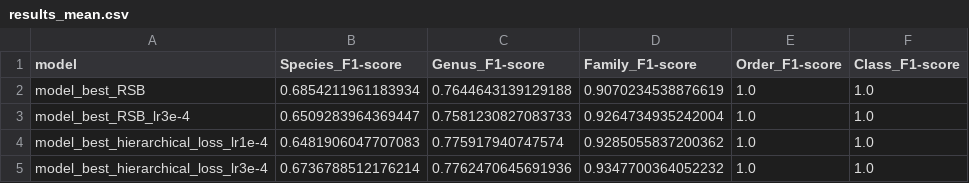
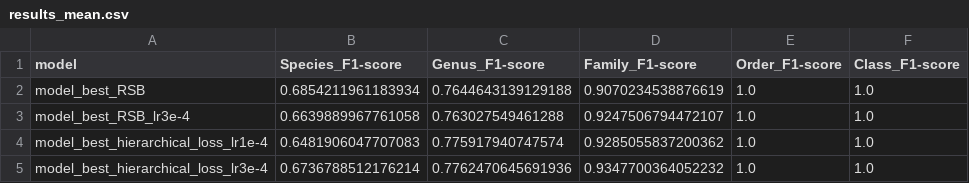
Before and after one commit to edgaremy/bound_v1, a CSV file: torch_benchmark/results_mean.csv, drawn as a sheet.

```diff
--- a/torch_benchmark/results_mean.csv
+++ b/torch_benchmark/results_mean.csv
@@ -2,3 +2,3 @@ model,Species_F1-score,Genus_F1-score,Family_F1-score,Order_F1-score,Class_F1-sc
 model_best_RSB,0.6854211961183934,0.7644643139129188,0.9070234538876619,1.0,1.0
-model_best_RSB_lr3e-4,0.6509283964369447,0.7581230827083733,0.9264734935242004,1.0,1.0
+model_best_RSB_lr3e-4,0.6639889967761058,0.763027549461288,0.9247506794472107,1.0,1.0
 model_best_hierarchical_loss_lr1e-4,0.6481906047707083,0.775917940747574,0.9285055837200362,1.0,1.0
```
Also changed, not shown: torch_benchmark/results_main_scenarios.csv, torch_benchmark/results_v1.csv, 1 other file.
